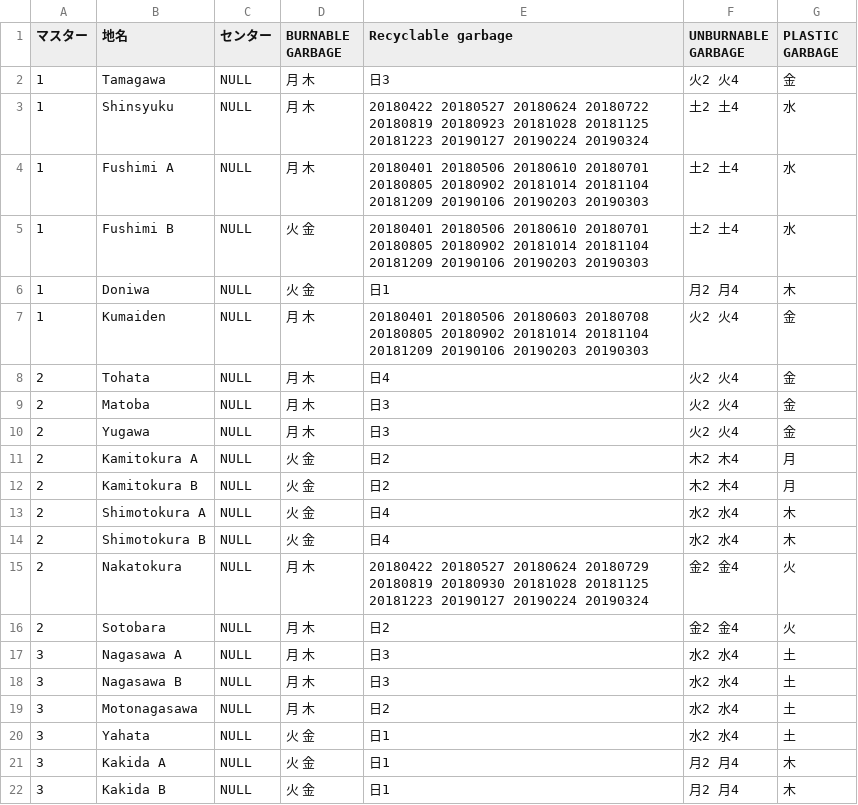
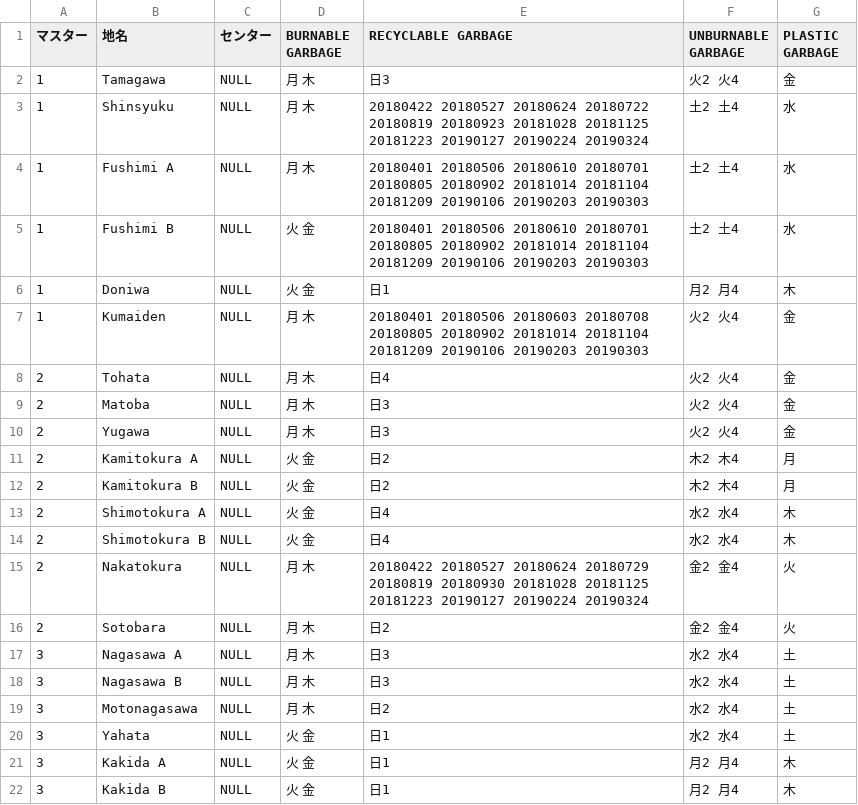
Before and after one commit to Shimizu-Sunto/5374en, a CSV file: data/area_days.csv, drawn as a sheet.

Commit message:
Update area_days.csv

```diff
--- a/data/area_days.csv
+++ b/data/area_days.csv
@@ -1,2 +1,2 @@
-マスター,地名,センター,BURNABLE GARBAGE,Recyclable garbage,UNBURNABLE GARBAGE,PLASTIC GARBAGE
+マスター,地名,センター,BURNABLE GARBAGE,RECYCLABLE GARBAGE,UNBURNABLE GARBAGE,PLASTIC GARBAGE
 1,Tamagawa,NULL,月 木,日3,火2 火4,金
```
